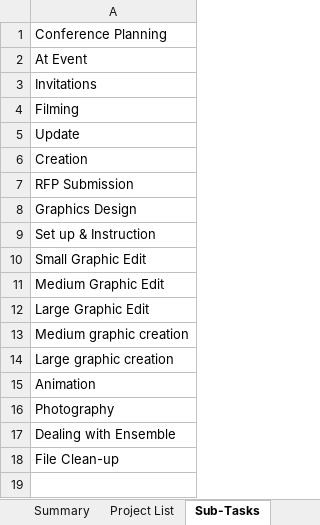
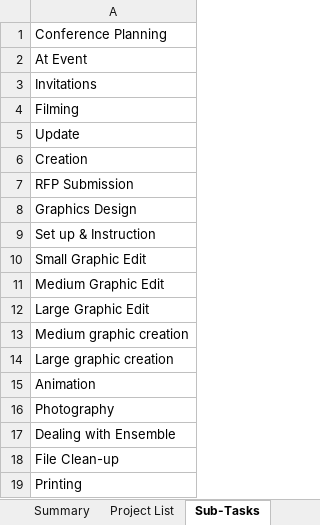
Before and after one commit to jfine22/Spreadsheet, an Excel workbook: Project Documentation.xlsx, sheet Sub-Tasks, drawn as a sheet; values as stored, in another font and other column widths than the file's, no borders; the diff names each change by its address in the sheet, - before the commit and + after, or states it on an @@ line.

```diff
--- a/Project Documentation.xlsx (sheet Sub-Tasks)
+++ b/Project Documentation.xlsx (sheet Sub-Tasks)
+row 19: Printing
```
Also changed, not shown: sheet Work Database.
